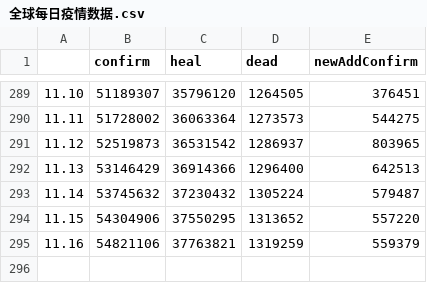
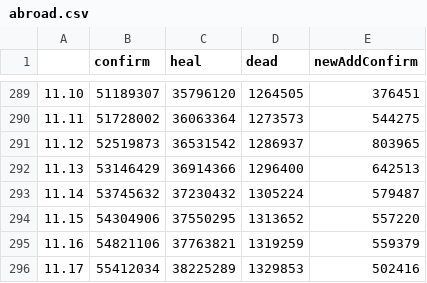
Before and after one commit to chenxuefan/NCP, a CSV file: tables/abroad.csv (was tables/全球每日疫情数据.csv), drawn as a sheet; only a part is shown, gaps mark what is left out.

```diff
--- a/tables/全球每日疫情数据.csv
+++ b/tables/abroad.csv
@@ -295 +295,2 @@
 11.16,54821106,37763821,1319259,559379
+11.17,55412034,38225289,1329853,502416
```
Also changed, not shown: 19 other files.
